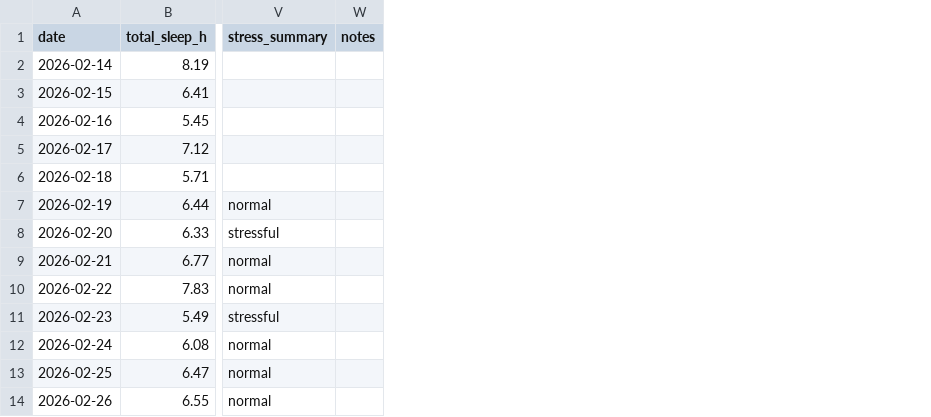
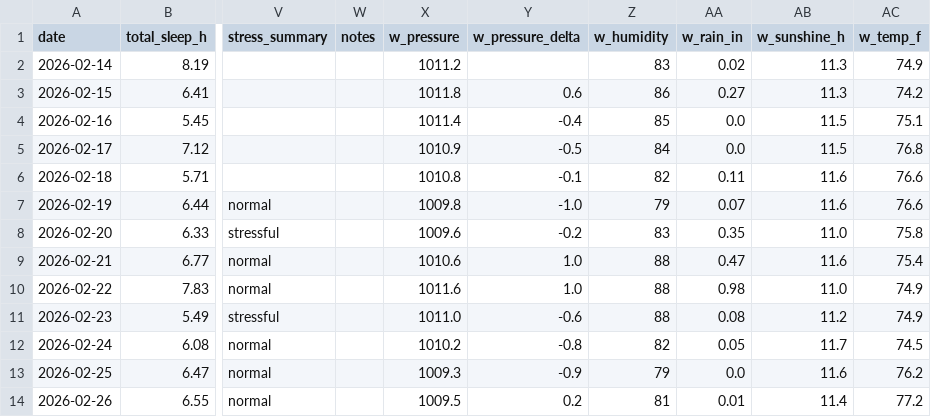
Before and after one commit to muggzzi/oura-notion-sync, a CSV file: docs/oura_history.csv, drawn as a sheet; only a part is shown, gaps mark what is left out; the diff names each change by its address in the sheet, - before the commit and + after, or states it on an @@ line.

```diff
--- a/docs/oura_history.csv
+++ b/docs/oura_history.csv
+column X (w_pressure), rows 2-14: 1011.2 | 1011.8 | 1011.4 | 1010.9 | 1010.8 | 1009.8 | 1009.6 | 1010.6 | 1011.6 | 1011.0 | 1010.2 | 1009.3 | 1009.5
+column Y (w_pressure_delta), rows 3-14: 0.6 | -0.4 | -0.5 | -0.1 | -1.0 | -0.2 | 1.0 | 1.0 | -0.6 | -0.8 | -0.9 | 0.2
+column Z (w_humidity), rows 2-14: 83 | 86 | 85 | 84 | 82 | 79 | 83 | 88 | 88 | 88 | 82 | 79 | 81
+column AA (w_rain_in), rows 2-14: 0.02 | 0.27 | 0.0 | 0.0 | 0.11 | 0.07 | 0.35 | 0.47 | 0.98 | 0.08 | 0.05 | 0.0 | 0.01
+column AB (w_sunshine_h), rows 2-14: 11.3 | 11.3 | 11.5 | 11.5 | 11.6 | 11.6 | 11.0 | 11.6 | 11.0 | 11.2 | 11.7 | 11.6 | 11.4
+column AC (w_temp_f), rows 2-14: 74.9 | 74.2 | 75.1 | 76.8 | 76.6 | 76.6 | 75.8 | 75.4 | 74.9 | 74.9 | 74.5 | 76.2 | 77.2
```
